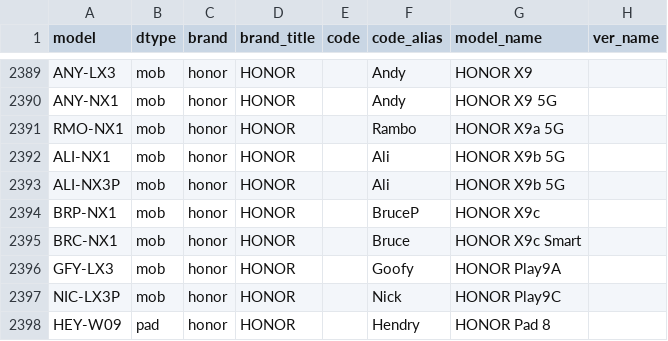
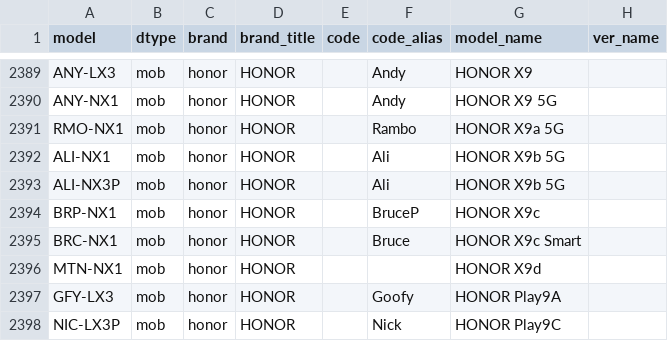
Before and after one commit to ITxiao6666/MobileModels-csv, a CSV file: models.csv, drawn as a sheet; only a part is shown, gaps mark what is left out; the shorter side is filled out with more unchanged rows.

Commit message:
Sync with MobileModels 6703e7e71def00e7ed9228fe6e5790c281b4e9c9

```diff
--- a/models.csv
+++ b/models.csv
@@ -2395,2 +2395,3 @@ BRP-NX1,mob,honor,HONOR,,BruceP,HONOR X9c,
 BRC-NX1,mob,honor,HONOR,,Bruce,HONOR X9c Smart,
+MTN-NX1,mob,honor,HONOR,,,HONOR X9d,
 GFY-LX3,mob,honor,HONOR,,Goofy,HONOR Play9A,
```
Also changed, not shown: 1 other file.
